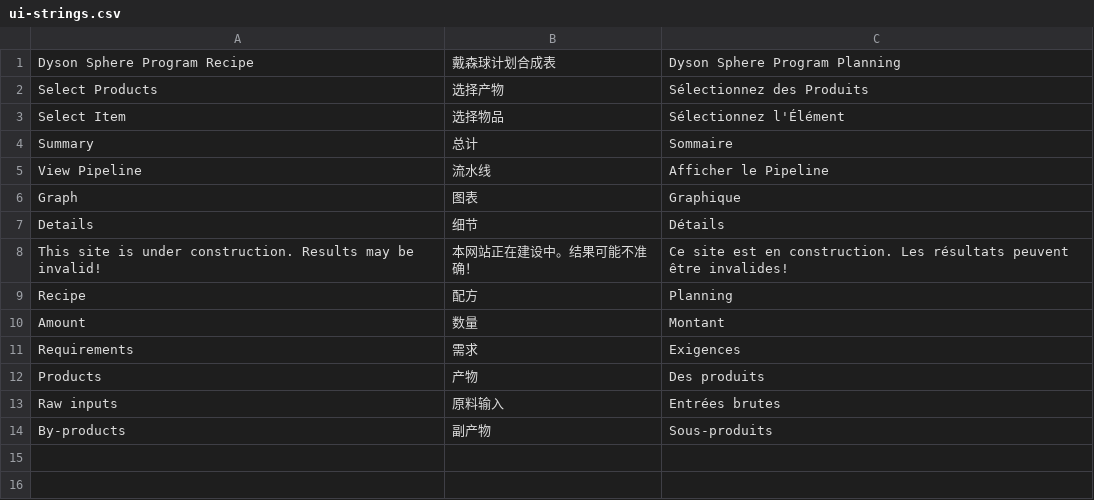
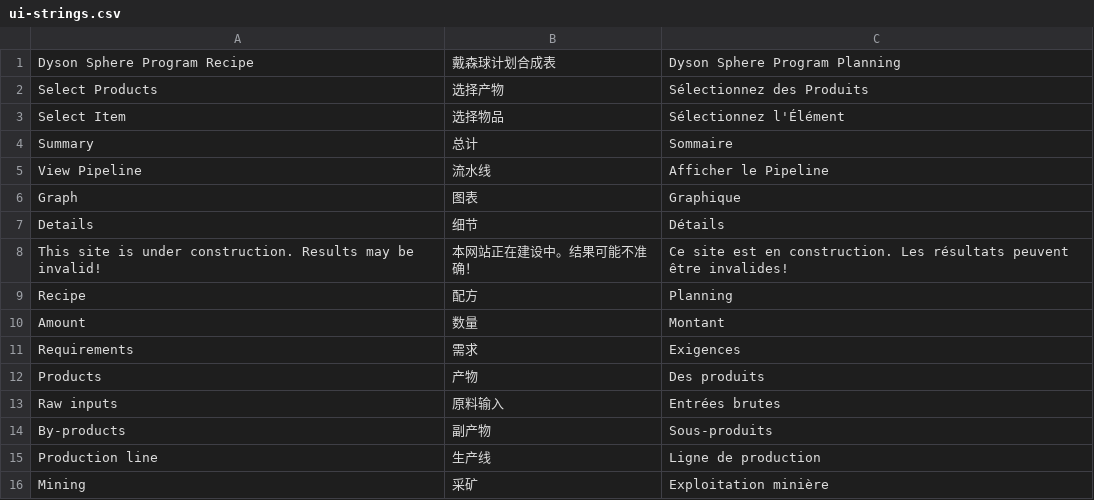
Before and after one commit to wenjinghuan999/dyson-sphere-program-recipe, a CSV file: python_scripts/ui-strings.csv, drawn as a sheet; the diff names each change by its address in the sheet, - before the commit and + after, or states it on an @@ line.

Commit message:
add title for each table in detail view

```diff
--- a/python_scripts/ui-strings.csv
+++ b/python_scripts/ui-strings.csv
+row 15: Production line | 生产线 | Ligne de production
+row 16: Mining | 采矿 | Exploitation minière
```
Also changed, not shown: 3 other files.
